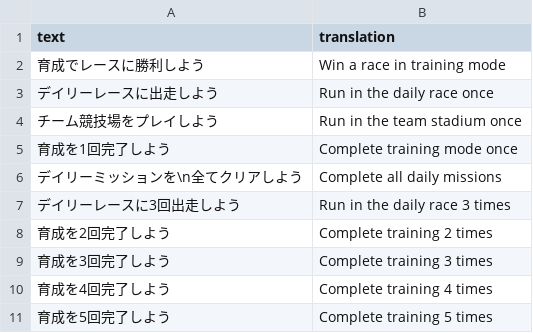
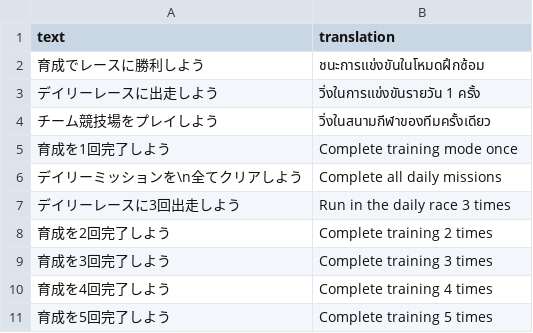
Before and after one commit to HackPC/MrHackPC.github.io, a CSV file: data/missions.csv, drawn as a sheet; only a part is shown.

Commit message:
Update missions.csv

```diff
--- a/data/missions.csv
+++ b/data/missions.csv
@@ -1,5 +1,5 @@
 "text", "translation"
-"育成でレースに勝利しよう","Win a race in training mode"
-"デイリーレースに出走しよう","Run in the daily race once"
-"チーム競技場をプレイしよう","Run in the team stadium once"
+"育成でレースに勝利しよう","ชนะการแข่งขันในโหมดฝึกซ้อม"
+"デイリーレースに出走しよう","วิ่งในการแข่งขันรายวัน 1 ครั้ง"
+"チーム競技場をプレイしよう","วิ่งในสนามกีฬาของทีมครั้งเดียว"
 "育成を1回完了しよう","Complete training mode once"
```
